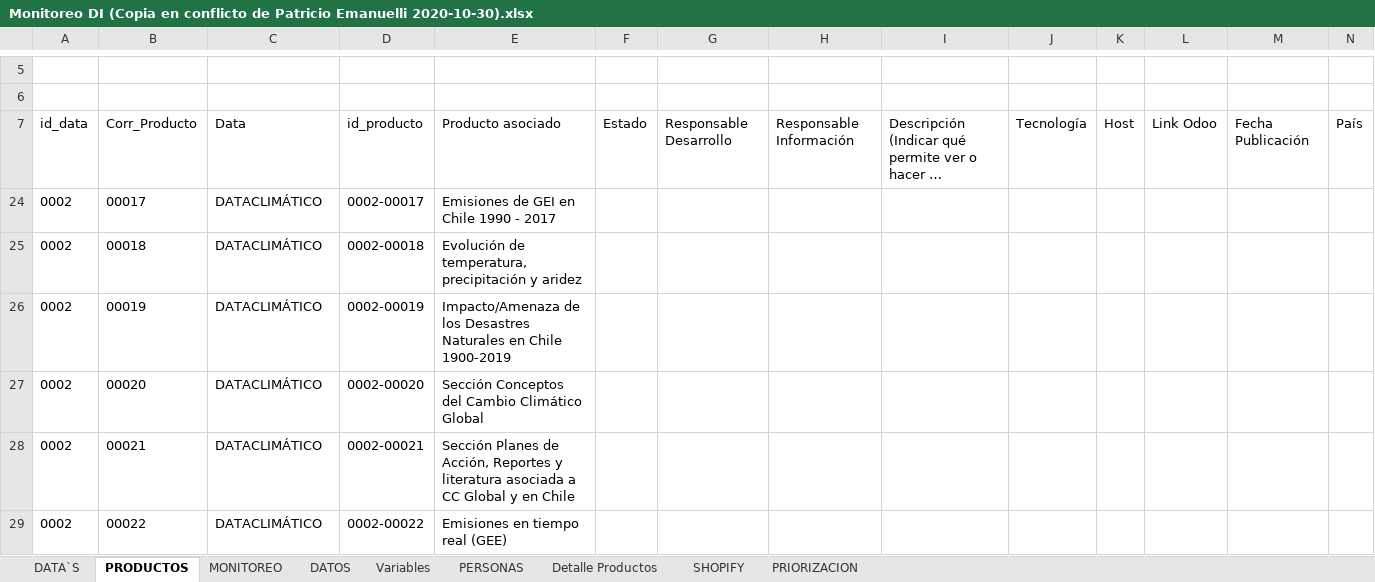
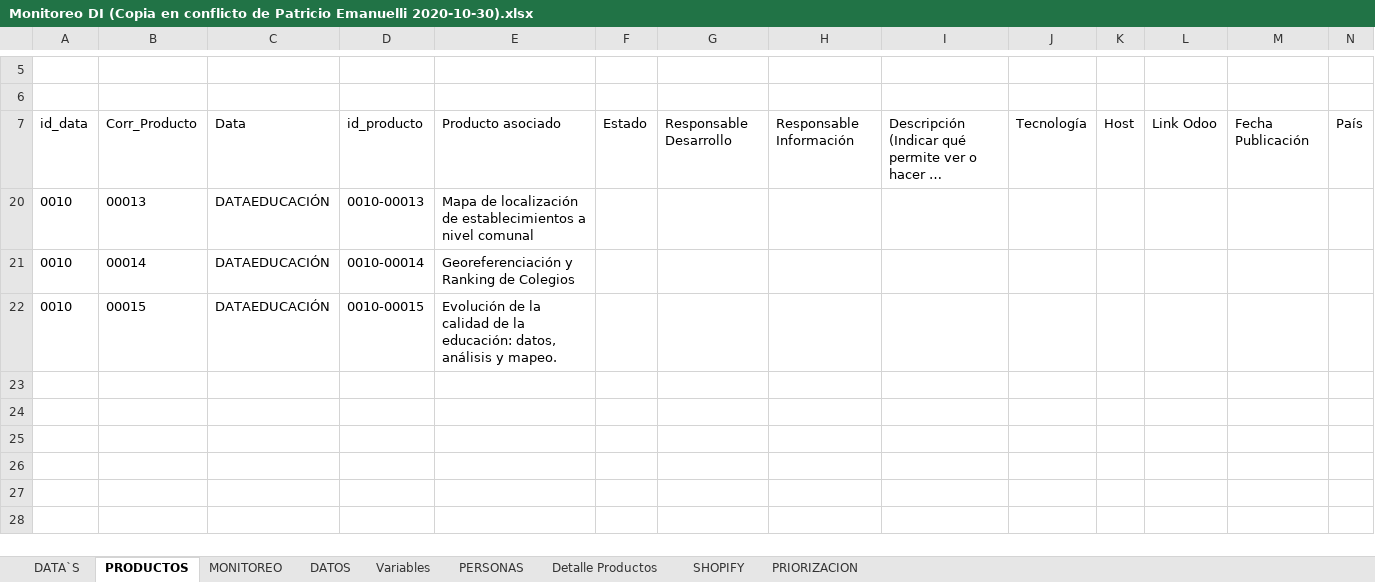
Before and after one commit to Sud-Austral/DI-Monitoreo, an Excel workbook: Monitoreo DI (Copia en conflicto de Patricio Emanuelli 2020-10-30).xlsx, sheet PRODUCTOS, drawn as a sheet; only a part is shown, gaps mark what is left out; long unchanged cells end in …; values as stored, in another font and other column widths than the file's, no borders; charts and pictures and table styles not drawn; removed rows and columns are numbered as before the commit, all else as after; rows hold the shown columns only; the diff names each change by its address in the sheet, - before the commit and + after, or states it on an @@ line.

```diff
--- a/Monitoreo DI (Copia en conflicto de Patricio Emanuelli 2020-10-30).xlsx (sheet PRODUCTOS)
+++ b/Monitoreo DI (Copia en conflicto de Patricio Emanuelli 2020-10-30).xlsx (sheet PRODUCTOS)
@@ row 24 hidden: 0002 | 00017 | DATACLIMÁTICO | 0002-00017 | Emisiones de GEI en Chile 1990 - 2017 @@
@@ row 25 hidden: 0002 | 00018 | DATACLIMÁTICO | 0002-00018 | Evolución de temperatura, precipitación y aridez @@
@@ row 26 hidden: 0002 | 00019 | DATACLIMÁTICO | 0002-00019 | Impacto/Amenaza de los Desastres Naturales en Chile 1900-2019 @@
@@ row 27 hidden: 0002 | 00020 | DATACLIMÁTICO | 0002-00020 | Sección Conceptos del Cambio Climático Global @@
@@ row 28 hidden: 0002 | 00021 | DATACLIMÁTICO | 0002-00021 | Sección Planes de Acción, Reportes y literatura asociada a CC Global y en Chile @@
@@ row 29 hidden: 0002 | 00022 | DATACLIMÁTICO | 0002-00022 | Emisiones en tiempo real (GEE) @@
@@ row 20 unhidden: 0010 | 00013 | DATAEDUCACIÓN | 0010-00013 | Mapa de localización de establecimientos a nivel comunal @@
@@ row 21 unhidden: 0010 | 00014 | DATAEDUCACIÓN | 0010-00014 | Georeferenciación y Ranking de Colegios @@
@@ row 22 unhidden: 0010 | 00015 | DATAEDUCACIÓN | 0010-00015 | Evolución de la calidad de la educación: datos, análisis y mapeo. @@
```
Also changed, not shown: sheet SHOPIFY, hidden cells, charts or pictures, Monitoreo DI.xlsx.
